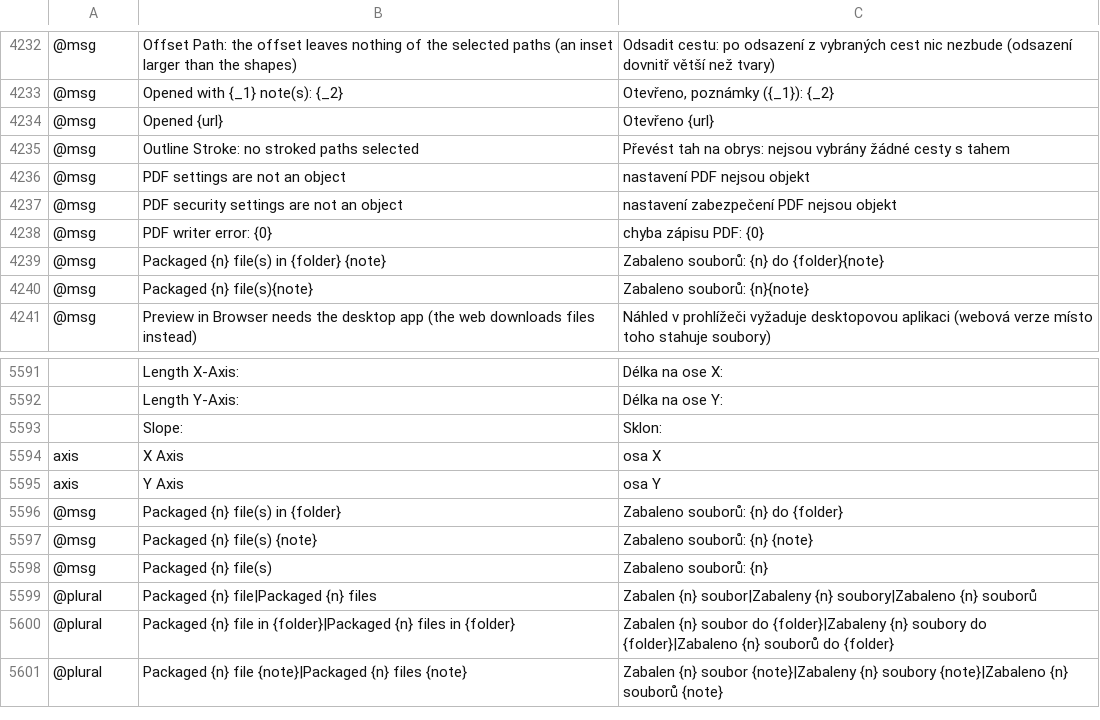
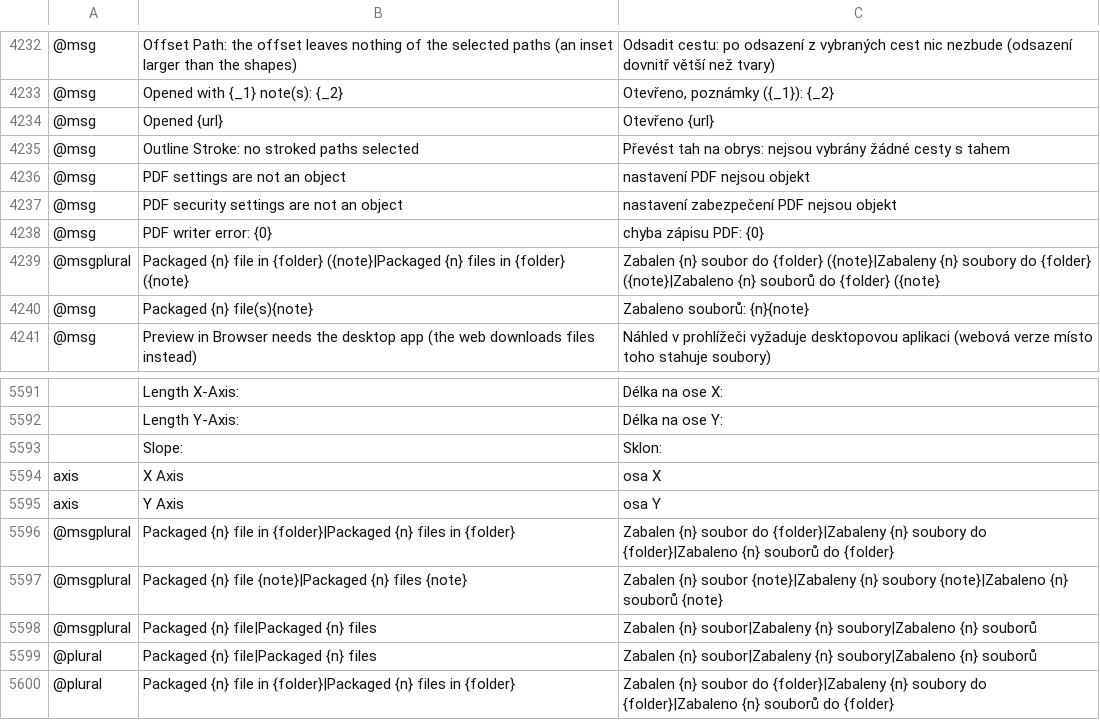
Before and after one commit to ElliottHitch/vectorcraft, a TSV file: crates/ui-egui/src/i18n/cs.tsv, drawn as a sheet; only a part is shown, gaps mark what is left out; the shorter side is filled out with more unchanged rows; removed rows and columns are numbered as before the commit, all else as after; the diff names each change by its address in the sheet, - before the commit and + after, or states it on an @@ line.

```diff
--- a/crates/ui-egui/src/i18n/cs.tsv
+++ b/crates/ui-egui/src/i18n/cs.tsv
-row 4239: @msg | Packaged {n} file(s) in {folder} {note} | Zabaleno souborů: {n} do {folder}{note}
+row 4239: @msgplural | Packaged {n} file in {folder} ({note}|Packaged {n} files in {folder} ({note} | Zabalen {n} soubor do {folder} ({note}|Zabaleny {n} soubory do {folder} ({note}|Zabaleno {n} souborů do {folder} ({note}
-row 5596: @msg | Packaged {n} file(s) in {folder} | Zabaleno souborů: {n} do {folder}
-row 5597: @msg | Packaged {n} file(s) {note} | Zabaleno souborů: {n} {note}
-row 5598: @msg | Packaged {n} file(s) | Zabaleno souborů: {n}
+row 5596: @msgplural | Packaged {n} file in {folder}|Packaged {n} files in {folder} | Zabalen {n} soubor do {folder}|Zabaleny {n} soubory do {folder}|Zabaleno {n} souborů do {folder}
+row 5597: @msgplural | Packaged {n} file {note}|Packaged {n} files {note} | Zabalen {n} soubor {note}|Zabaleny {n} soubory {note}|Zabaleno {n} souborů {note}
+row 5598: @msgplural | Packaged {n} file|Packaged {n} files | Zabalen {n} soubor|Zabaleny {n} soubory|Zabaleno {n} souborů
```
Also changed, not shown: crates/ui-egui/src/i18n/bg.tsv, crates/ui-egui/src/i18n/ca.tsv, 28 other files.
